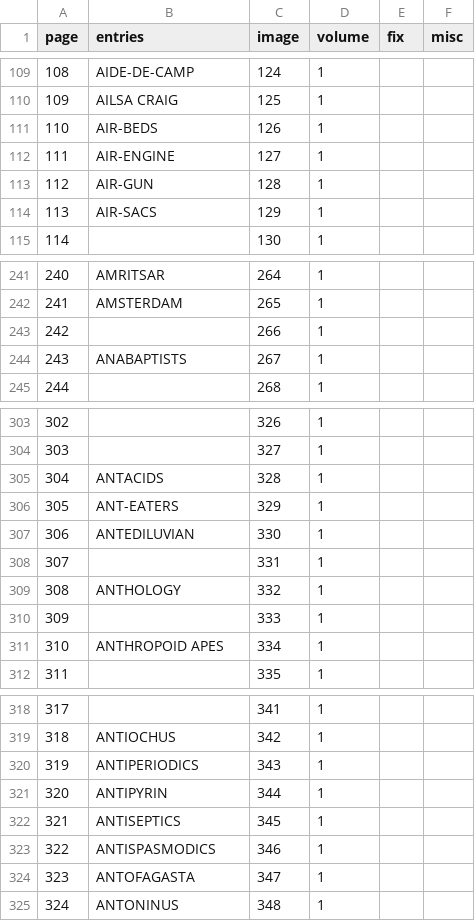
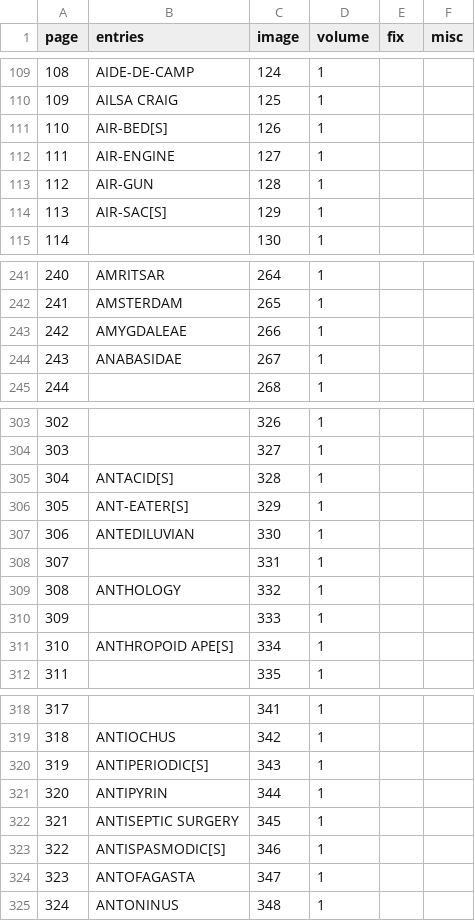
Before and after one commit to mcorne/dicfro, a CSV file: application/data/chambers-encyclopedia/index.csv, drawn as a sheet; only a part is shown, gaps mark what is left out; the diff covers the shown part only.

Commit message:
fixed chambers-encyclopedia index

```diff
--- a/application/data/chambers-encyclopedia/index.csv
+++ b/application/data/chambers-encyclopedia/index.csv
@@ -110,6 +110,6 @@ page	entries	image	volume	fix	misc
 109	AILSA CRAIG	125	1		
-110	AIR-BEDS	126	1		
+110	AIR-BED[S]	126	1		
 111	AIR-ENGINE	127	1		
 112	AIR-GUN	128	1		
-113	AIR-SACS	129	1		
+113	AIR-SAC[S]	129	1		
 114		130	1		
@@ -242,4 +242,4 @@ page	entries	image	volume	fix	misc
 241	AMSTERDAM	265	1		
-242		266	1		
-243	ANABAPTISTS	267	1		
+242	AMYGDALEAE	266	1		
+243	ANABASIDAE	267	1		
 244		268	1		
@@ -304,4 +304,4 @@ page	entries	image	volume	fix	misc
 303		327	1		
-304	ANTACIDS	328	1		
-305	ANT-EATERS	329	1		
+304	ANTACID[S]	328	1		
+305	ANT-EATER[S]	329	1		
 306	ANTEDILUVIAN	330	1		
@@ -310,3 +310,3 @@ page	entries	image	volume	fix	misc
 309		333	1		
-310	ANTHROPOID APES	334	1		
+310	ANTHROPOID APE[S]	334	1		
 311		335	1		
@@ -319,6 +319,6 @@ page	entries	image	volume	fix	misc
 318	ANTIOCHUS	342	1		
-319	ANTIPERIODICS	343	1		
+319	ANTIPERIODIC[S]	343	1		
 320	ANTIPYRIN	344	1		
-321	ANTISEPTICS	345	1		
-322	ANTISPASMODICS	346	1		
+321	ANTISEPTIC SURGERY	345	1		
+322	ANTISPASMODIC[S]	346	1		
 323	ANTOFAGASTA	347	1		
```
Also changed, not shown: 35 edited cells elsewhere in this file, 2 other files.
